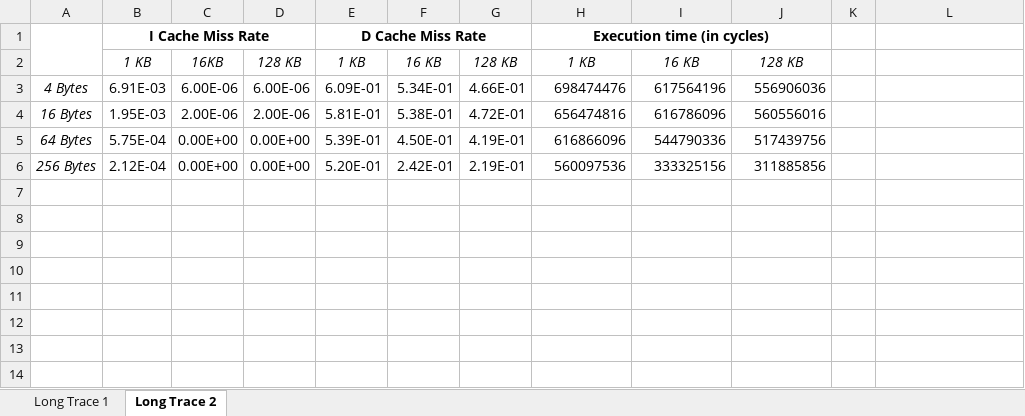
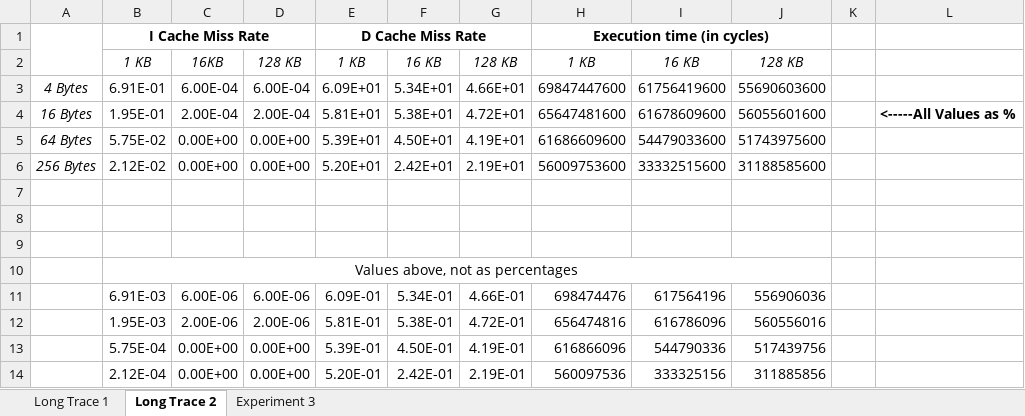
Before and after one commit to plyons72/COE-1541, an Excel workbook: Project 2/Miss_Rates_and_Exec_Time.xlsx, sheet Long Trace 2, drawn as a sheet; values as stored, in another font and other column widths than the file's, no borders; addresses are those after the commit; the diff names each change by its address in the sheet, - before the commit and + after, or states it on an @@ line.

Commit message:
Modified experiment.txt files, added some comments to CPU+cache, and added bar graphs to Miss Rates excel file

```diff
--- a/Project 2/Miss_Rates_and_Exec_Time.xlsx (sheet Long Trace 2)
+++ b/Project 2/Miss_Rates_and_Exec_Time.xlsx (sheet Long Trace 2)
+sheet tab: Experiment 3
+row 3: 4 Bytes | 6.91E-01 | 6.00E-04 | 6.00E-04 | 6.09E+01 | 5.34E+01 | 4.66E+01 | 69847447600 | 61756419600 | 55690603600
+row 4: 16 Bytes | 1.95E-01 | 2.00E-04 | 2.00E-04 | 5.81E+01 | 5.38E+01 | 4.72E+01 | 65647481600 | 61678609600 | 56055601600 |  | <-----All Values as %
+row 5: 64 Bytes | 5.75E-02 | 0.00E+00 | 0.00E+00 | 5.39E+01 | 4.50E+01 | 4.19E+01 | 61686609600 | 54479033600 | 51743975600
+row 6: 256 Bytes | 2.12E-02 | 0.00E+00 | 0.00E+00 | 5.20E+01 | 2.42E+01 | 2.19E+01 | 56009753600 | 33332515600 | 31188585600
+row 7: (empty)
+row 8: (empty)
+row 9: (empty)
+row 10:  | Values above, not as percentages
-A11: 4 Bytes
+A11: (empty)
-A12: 16 Bytes
+A12: (empty)
-A13: 64 Bytes
+A13: (empty)
-A14: 256 Bytes
+A14: (empty)
```
Also changed, not shown: sheet Long Trace 1, charts or pictures, 5 other files.
